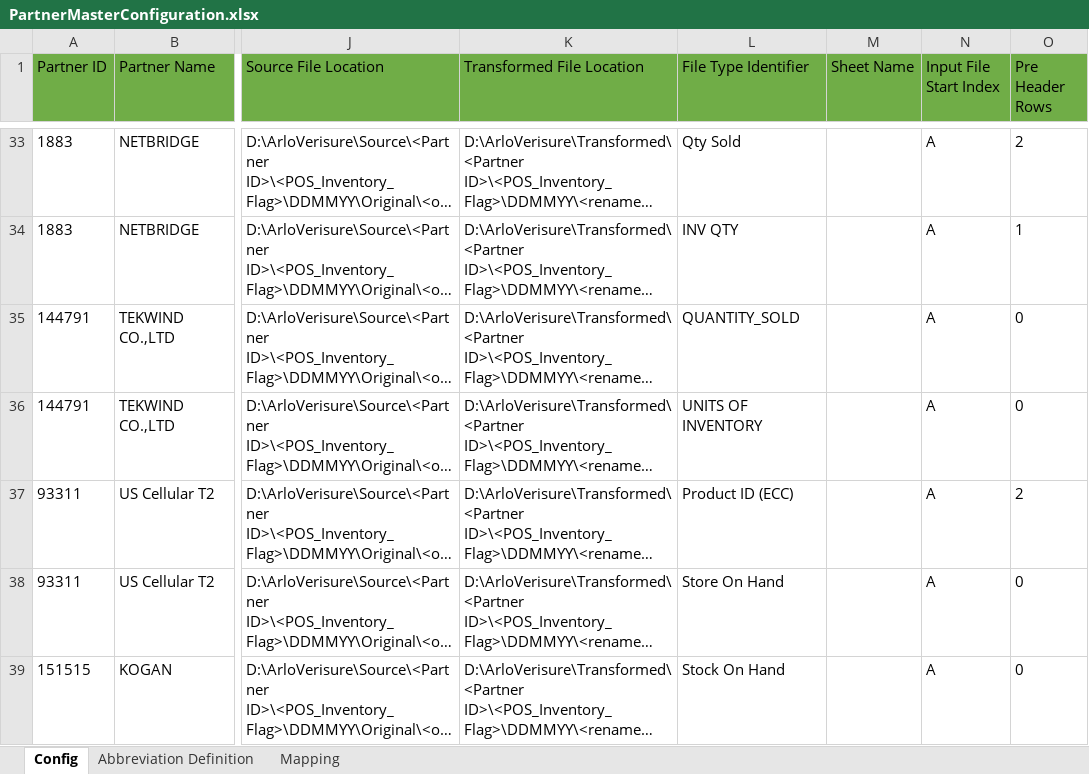
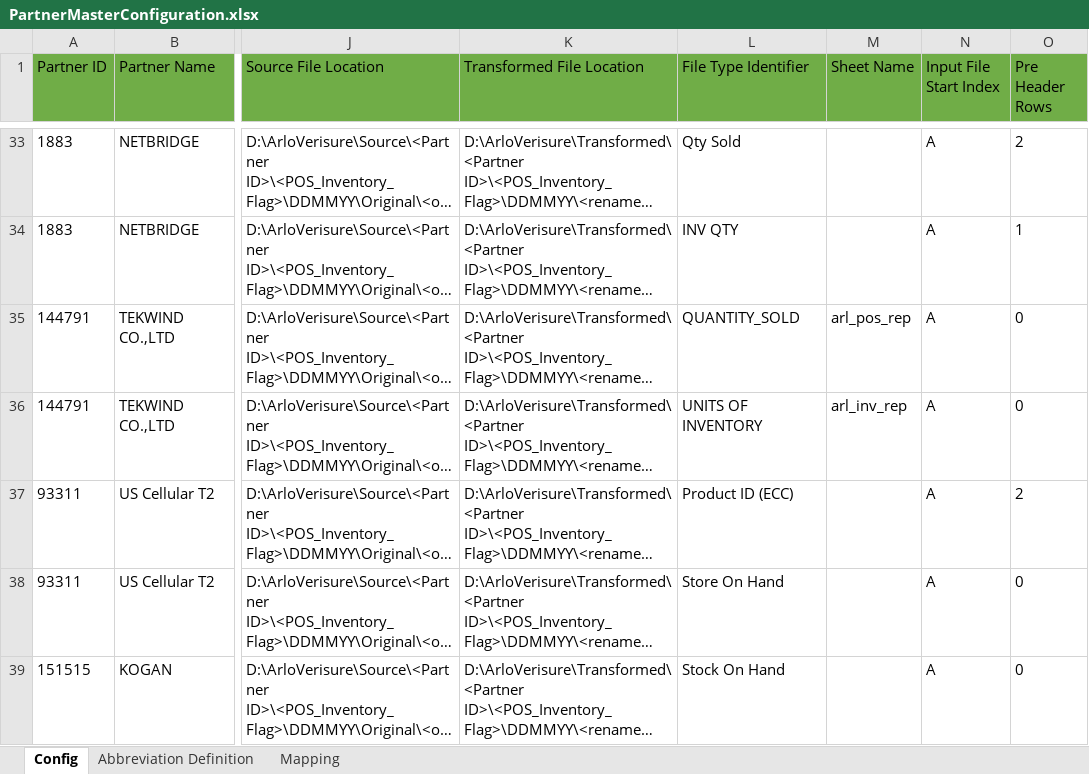
Before and after one commit to alernkn247/PartnerConfiguration, an Excel workbook: PartnerMasterConfiguration.xlsx, sheet Config, drawn as a sheet; only a part is shown, gaps mark what is left out; long unchanged cells end in …; values as stored, in another font and other column widths than the file's, no borders; conditional formats not drawn; the diff names each change by its address in the sheet, - before the commit and + after, or states it on an @@ line.

Commit message:
Update

```diff
--- a/PartnerMasterConfiguration.xlsx (sheet Config)
+++ b/PartnerMasterConfiguration.xlsx (sheet Config)
-M35 (Sheet Name): (empty)
+M35 (Sheet Name): arl_pos_rep
-M36 (Sheet Name): (empty)
+M36 (Sheet Name): arl_inv_rep
```
